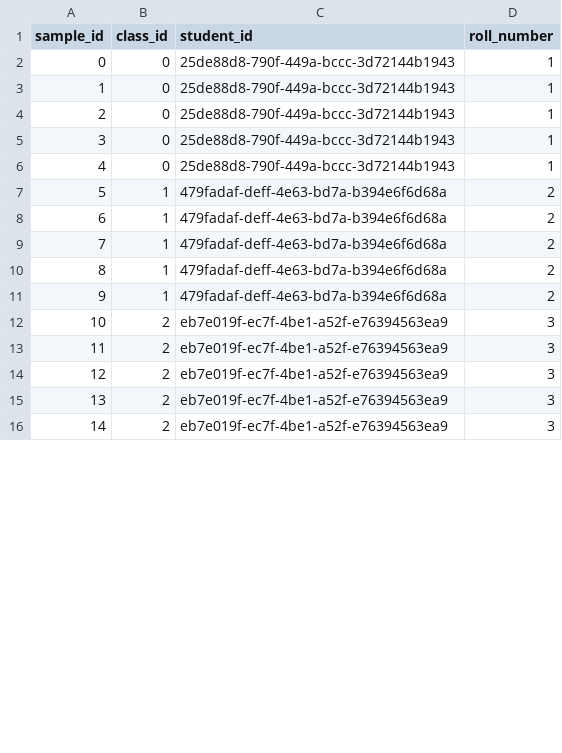
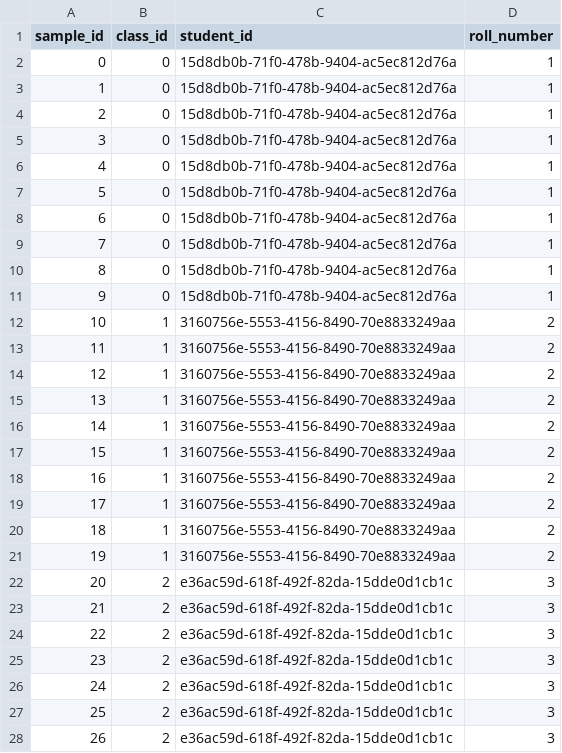
Before and after one commit to kartikrathod23/school-ai-monitoring-system, a CSV file: apps/ml-worker/src/ml/attendance_system/artifacts/training_metadata.csv, drawn as a sheet; only a part is shown; addresses are those after the commit; the diff covers the shown part only; the diff names each change by its address in the sheet, - before the commit and + after, or states it on an @@ line.

```diff
--- a/apps/ml-worker/src/ml/attendance_system/artifacts/training_metadata.csv
+++ b/apps/ml-worker/src/ml/attendance_system/artifacts/training_metadata.csv
-C2:C6 (student_id): 25de88d8-790f-449a-bccc-3d72144b1943
+C2:C6 (student_id): 15d8db0b-71f0-478b-9404-ac5ec812d76a
+row 7: 5 | 0 | 15d8db0b-71f0-478b-9404-ac5ec812d76a | 1
+row 8: 6 | 0 | 15d8db0b-71f0-478b-9404-ac5ec812d76a | 1
+row 9: 7 | 0 | 15d8db0b-71f0-478b-9404-ac5ec812d76a | 1
+row 10: 8 | 0 | 15d8db0b-71f0-478b-9404-ac5ec812d76a | 1
+row 11: 9 | 0 | 15d8db0b-71f0-478b-9404-ac5ec812d76a | 1
@@ column A (sample_id) renumbered between rows 12 and 36 @@
-C12:C16 (student_id): 479fadaf-deff-4e63-bd7a-b394e6f6d68a
+C12:C16 (student_id): 3160756e-5553-4156-8490-70e8833249aa
+row 17: 15 | 1 | 3160756e-5553-4156-8490-70e8833249aa | 2
+row 18: 16 | 1 | 3160756e-5553-4156-8490-70e8833249aa | 2
+row 19: 17 | 1 | 3160756e-5553-4156-8490-70e8833249aa | 2
+row 20: 18 | 1 | 3160756e-5553-4156-8490-70e8833249aa | 2
+row 21: 19 | 1 | 3160756e-5553-4156-8490-70e8833249aa | 2
-C22:C26 (student_id): eb7e019f-ec7f-4be1-a52f-e76394563ea9
+C22:C26 (student_id): e36ac59d-618f-492f-82da-15dde0d1cb1c
+row 27: 25 | 2 | e36ac59d-618f-492f-82da-15dde0d1cb1c | 3
+row 28: 26 | 2 | e36ac59d-618f-492f-82da-15dde0d1cb1c | 3
```
Also changed, not shown: 3 added rows, 5 removed rows and 5 edited cells elsewhere in this file, 23 other files.
